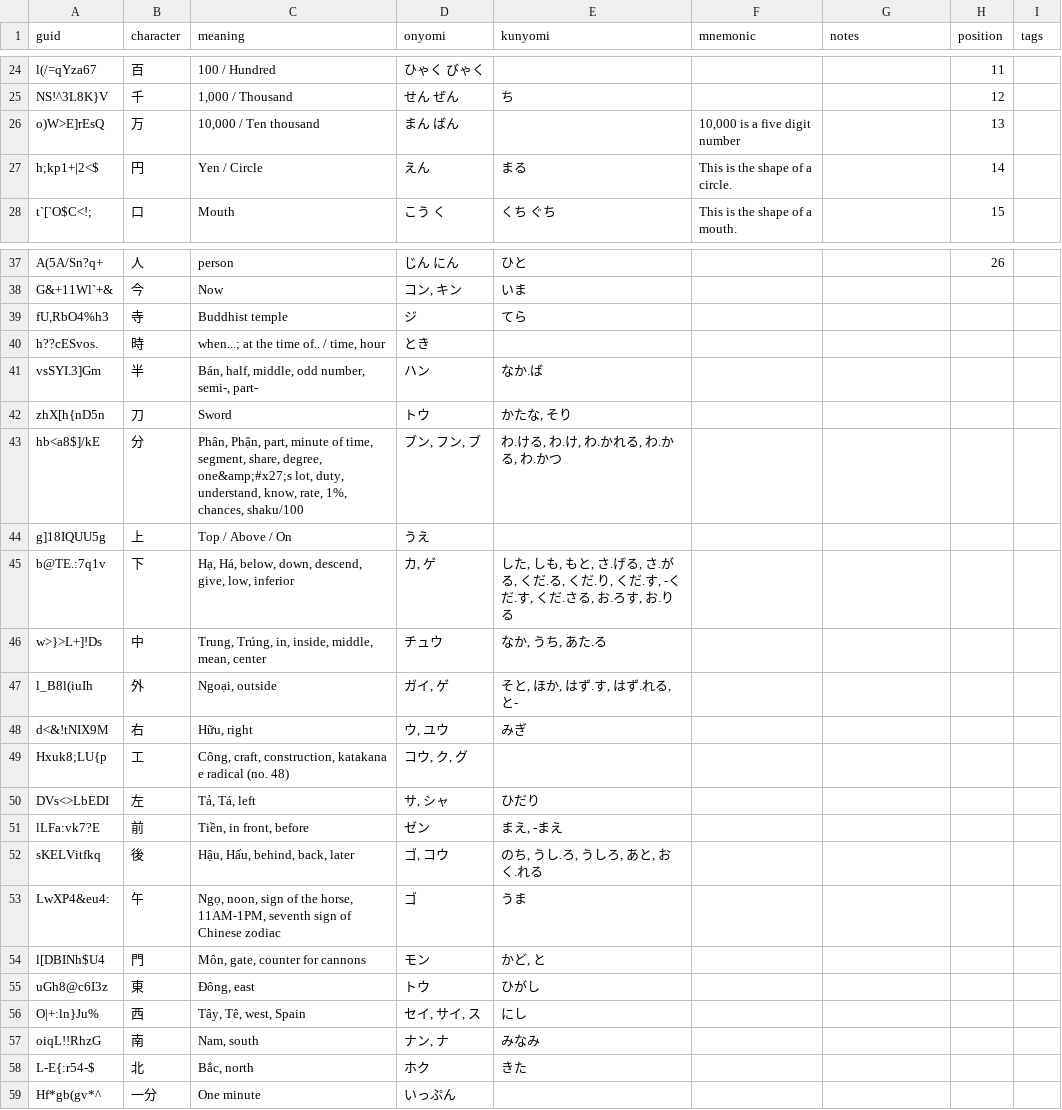
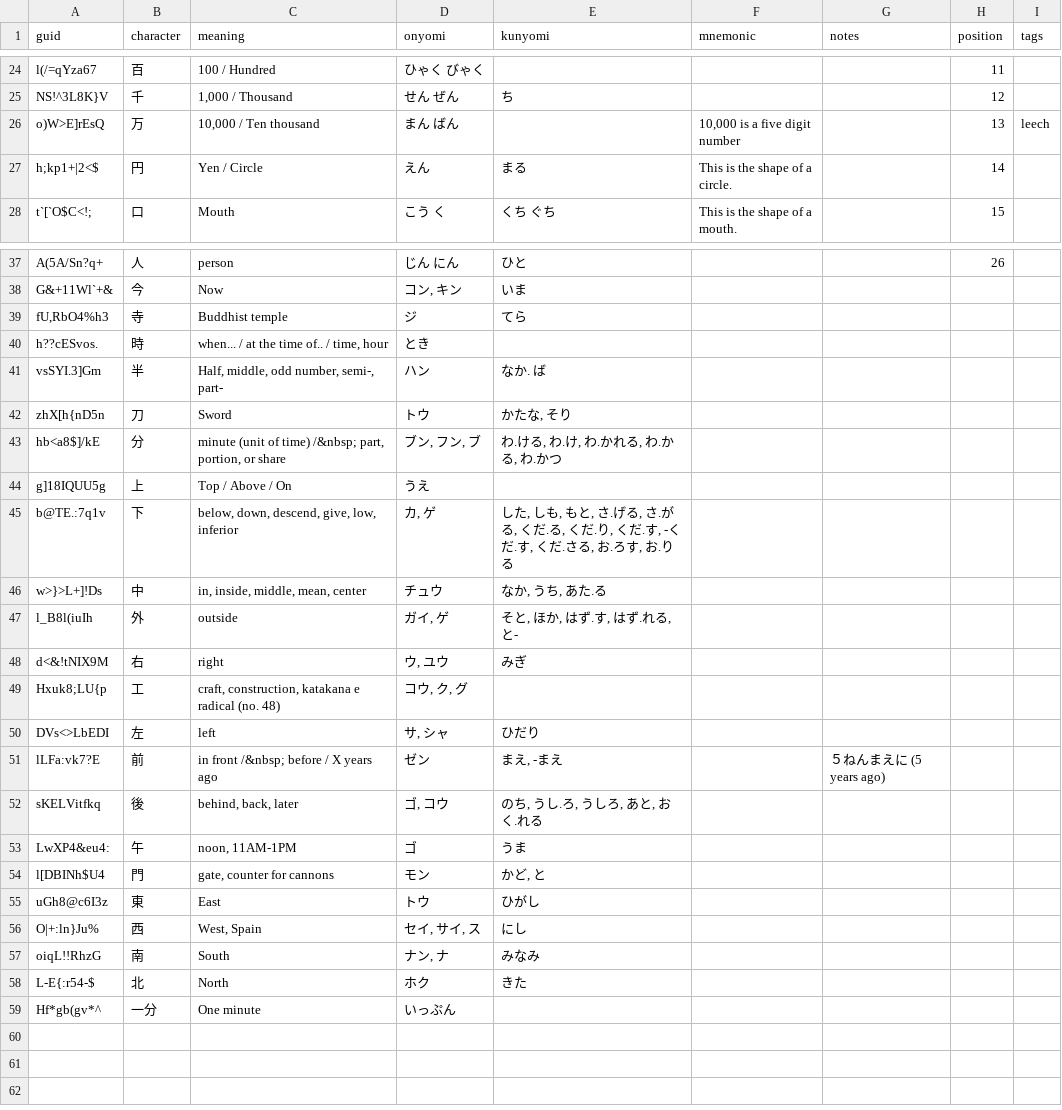
Before and after one commit to justin/anki-templates, a CSV file: src/data/Japanese - Kanji.csv, drawn as a sheet; only a part is shown, gaps mark what is left out; the diff covers the shown part only.

```diff
--- a/src/data/Japanese - Kanji.csv
+++ b/src/data/Japanese - Kanji.csv
@@ -25,3 +25,3 @@ l(/=qYza67,百,100 / Hundred,ひゃく　びゃく,,,,11,
 NS!^3L8K}V,千,"1,000 / Thousand",せん　ぜん,ち,,,12,
-o)W>E]rEsQ,万,"10,000 / Ten thousand",まん　ばん,,"10,000 is a five digit number",,13,
+o)W>E]rEsQ,万,"10,000 / Ten thousand",まん　ばん,,"10,000 is a five digit number",,13,leech
 h;kp1+|2<$,円,Yen / Circle,えん,まる,This is the shape of a circle.,,14,
@@ -39,21 +39,21 @@ G&+11Wl`+&,今,Now,"コン, キン",いま,,,,
 "fU,RbO4%h3",寺,Buddhist temple,ジ,てら,,,,
-h??cESvos.,時,"when...; at the time of.. / time, hour",とき,,,,,
-vsSYI.3]Gm,半,"Bán, half, middle, odd number, semi-, part-",ハン,なか.ば,,,,
+h??cESvos.,時,"when... / at the time of.. / time, hour",とき,,,,,
+vsSYI.3]Gm,半,"Half, middle, odd number, semi-, part-",ハン,なか. ば,,,,
 zhX[h{nD5n,刀,Sword,トウ,"かたな, そり",,,,
-hb<a8$]/kE,分,"Phân, Phận, part, minute of time, segment, share, degree, one&amp;#x27;s lot, duty, understand, know, rate, 1%, chances, shaku/100","ブン, フン, ブ","わ.ける, わ.け, わ.かれる, わ.かる, わ.かつ",,,,
+hb<a8$]/kE,分,"minute (unit of time) /&nbsp; part, portion, or share","ブン, フン, ブ","わ.ける, わ.け, わ.かれる, わ.かる, わ.かつ",,,,
 g]18IQUU5g,上,Top / Above / On,うえ,,,,,
-b@TE.:7q1v,下,"Hạ, Há, below, down, descend, give, low, inferior","カ, ゲ","した, しも, もと, さ.げる, さ.がる, くだ.る, くだ.り, くだ.す, -くだ.す, くだ.さる, お.ろす, お.りる",,,,
-w>}>L+]!Ds,中,"Trung, Trúng, in, inside, middle, mean, center",チュウ,"なか, うち, あた.る",,,,
-l_B8l(iuIh,外,"Ngoại, outside","ガイ, ゲ","そと, ほか, はず.す, はず.れる, と-",,,,
-d<&!tNIX9M,右,"Hữu, right","ウ, ユウ",みぎ,,,,
-Hxuk8;LU{p,工,"Công, craft, construction, katakana e radical (no. 48)","コウ, ク, グ",,,,,
-DVs<>LbEDI,左,"Tả, Tá, left","サ, シャ",ひだり,,,,
-lLFa:vk7?E,前,"Tiền, in front, before",ゼン,"まえ, -まえ",,,,
-sKELVitfkq,後,"Hậu, Hấu, behind, back, later","ゴ, コウ","のち, うし.ろ, うしろ, あと, おく.れる",,,,
-LwXP4&eu4:,午,"Ngọ, noon, sign of the horse, 11AM-1PM, seventh sign of Chinese zodiac",ゴ,うま,,,,
-l[DBINh$U4,門,"Môn, gate, counter for cannons",モン,"かど, と",,,,
-uGh8@c6I3z,東,"Đông, east",トウ,ひがし,,,,
-O|+:ln}Ju%,西,"Tây, Tê, west, Spain","セイ, サイ, ス",にし,,,,
-oiqL!!RhzG,南,"Nam, south","ナン, ナ",みなみ,,,,
-L-E{:r54-$,北,"Bắc, north",ホク,きた,,,,
+b@TE.:7q1v,下,"below, down, descend, give, low, inferior","カ, ゲ","した, しも, もと, さ.げる, さ.がる, くだ.る, くだ.り, くだ.す, -くだ.す, くだ.さる, お.ろす, お.りる",,,,
+w>}>L+]!Ds,中,"in, inside, middle, mean, center",チュウ,"なか, うち, あた.る",,,,
+l_B8l(iuIh,外,outside,"ガイ, ゲ","そと, ほか, はず.す, はず.れる, と-",,,,
+d<&!tNIX9M,右,right,"ウ, ユウ",みぎ,,,,
+Hxuk8;LU{p,工,"craft, construction, katakana e radical (no. 48)","コウ, ク, グ",,,,,
+DVs<>LbEDI,左,left,"サ, シャ",ひだり,,,,
+lLFa:vk7?E,前,in front /&nbsp; before / X years ago,ゼン,"まえ, -まえ",,５ねんまえに (5 years ago),,
+sKELVitfkq,後,"behind, back, later","ゴ, コウ","のち, うし.ろ, うしろ, あと, おく.れる",,,,
+LwXP4&eu4:,午,"noon, 11AM-1PM",ゴ,うま,,,,
+l[DBINh$U4,門,"gate, counter for cannons",モン,"かど, と",,,,
+uGh8@c6I3z,東,East,トウ,ひがし,,,,
+O|+:ln}Ju%,西,"West, Spain","セイ, サイ, ス",にし,,,,
+oiqL!!RhzG,南,South,"ナン, ナ",みなみ,,,,
+L-E{:r54-$,北,North,ホク,きた,,,,
 Hf*gb(gv*^,一分,One minute,いっぷん,,,,,
```
Also changed, not shown: 15 edited cells elsewhere in this file, src/data/Verb Conjugations.csv, src/data/Vocabulary.csv.
